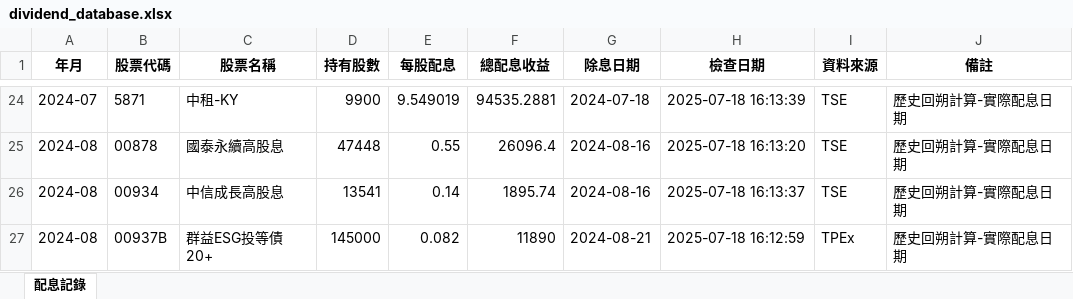
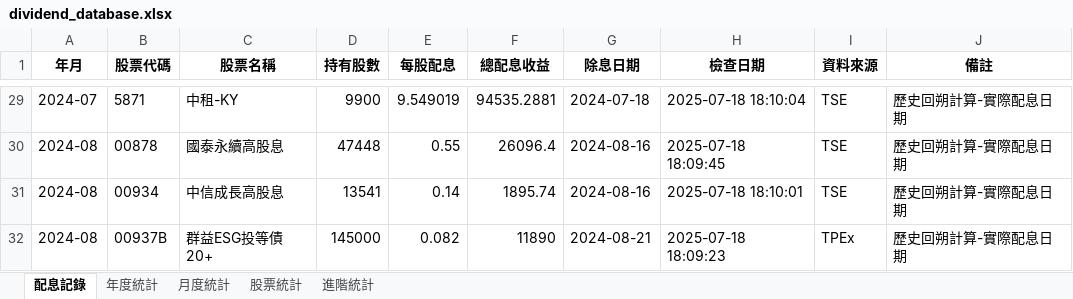
Before and after one commit to dansontsui/stockparser, an Excel workbook: mystkdatav2/dividend_database.xlsx, sheet 配息記錄, drawn as a sheet; only a part is shown, gaps mark what is left out; values as stored, in another font and other column widths than the file's, no borders; addresses are those after the commit; the diff covers the shown part only; the diff names each change by its address in the sheet, - before the commit and + after, or states it on an @@ line.

```diff
--- a/mystkdatav2/dividend_database.xlsx (sheet 配息記錄)
+++ b/mystkdatav2/dividend_database.xlsx (sheet 配息記錄)
+sheet tab: 年度統計
+sheet tab: 月度統計
+sheet tab: 股票統計
+sheet tab: 進階統計
-H29 (檢查日期): 2025-07-18 16:13:39
+H29 (檢查日期): 2025-07-18 18:10:04
-H30 (檢查日期): 2025-07-18 16:13:20
+H30 (檢查日期): 2025-07-18 18:09:45
-H31 (檢查日期): 2025-07-18 16:13:37
+H31 (檢查日期): 2025-07-18 18:10:01
-H32 (檢查日期): 2025-07-18 16:12:59
+H32 (檢查日期): 2025-07-18 18:09:23
```
Also changed, not shown: other rows of this sheet, mystkdatav2/dividend_records_2023.xlsx, mystkdatav2/dividend_records_2024.xlsx, 18 other files.
